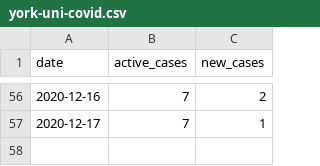
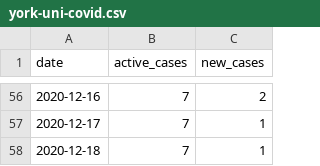
Before and after one commit to YorkVision/York-Uni-COVID-Data, a CSV file: york-uni-covid.csv, drawn as a sheet; only a part is shown, gaps mark what is left out; the diff names each change by its address in the sheet, - before the commit and + after, or states it on an @@ line.

Commit message:
wat

```diff
--- a/york-uni-covid.csv
+++ b/york-uni-covid.csv
+row 58: 2020-12-18 | 7 | 1
```
